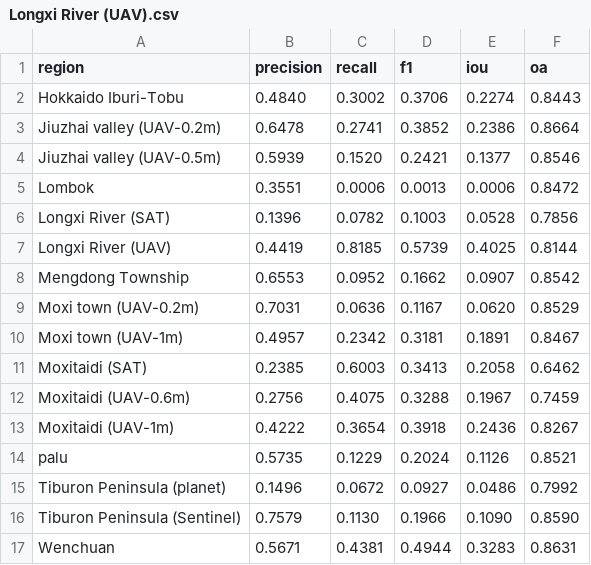
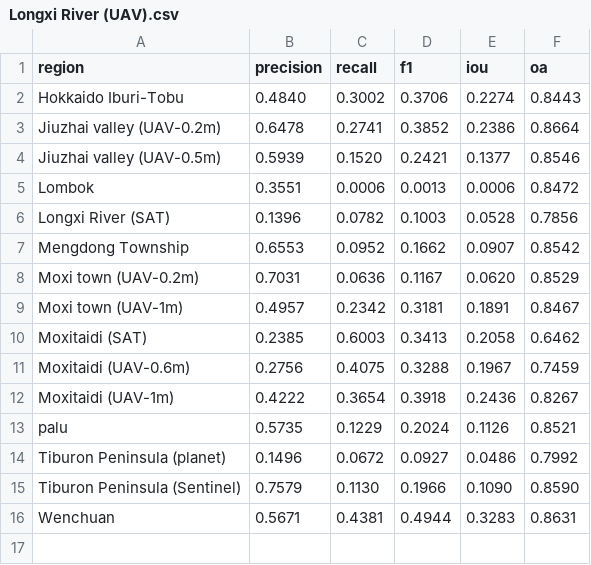
Before and after one commit to Rahuldeb5/Intelligent-Geohazards-Modeling, a CSV file: results/pairwise-transfer/Longxi River (UAV).csv, drawn as a sheet.

```diff
--- a/results/pairwise-transfer/Longxi River (UAV).csv
+++ b/results/pairwise-transfer/Longxi River (UAV).csv
@@ -6,3 +6,2 @@ Lombok, 0.3551, 0.0006, 0.0013, 0.0006, 0.8472
 Longxi River (SAT), 0.1396, 0.0782, 0.1003, 0.0528, 0.7856
-Longxi River (UAV), 0.4419, 0.8185, 0.5739, 0.4025, 0.8144
 Mengdong Township, 0.6553, 0.0952, 0.1662, 0.0907, 0.8542
```
Also changed, not shown: results/pairwise-transfer/Longxi River (SAT).csv, results/pairwise-transfer/Moxi town (UAV-0.2m).csv, 35 other files.
